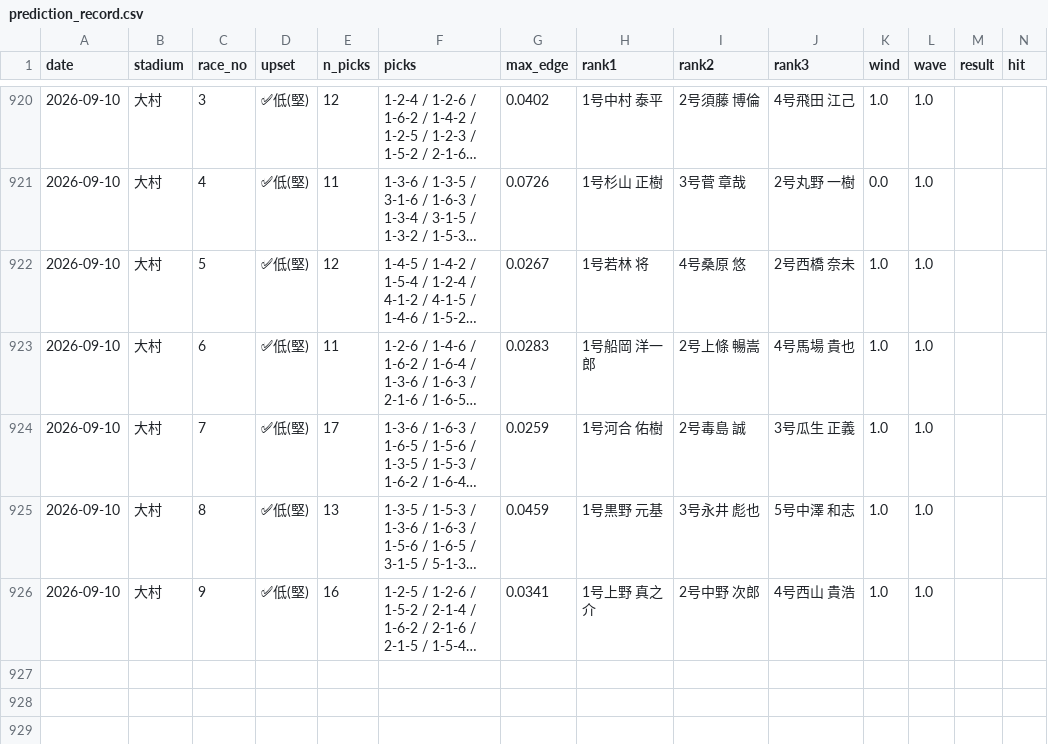
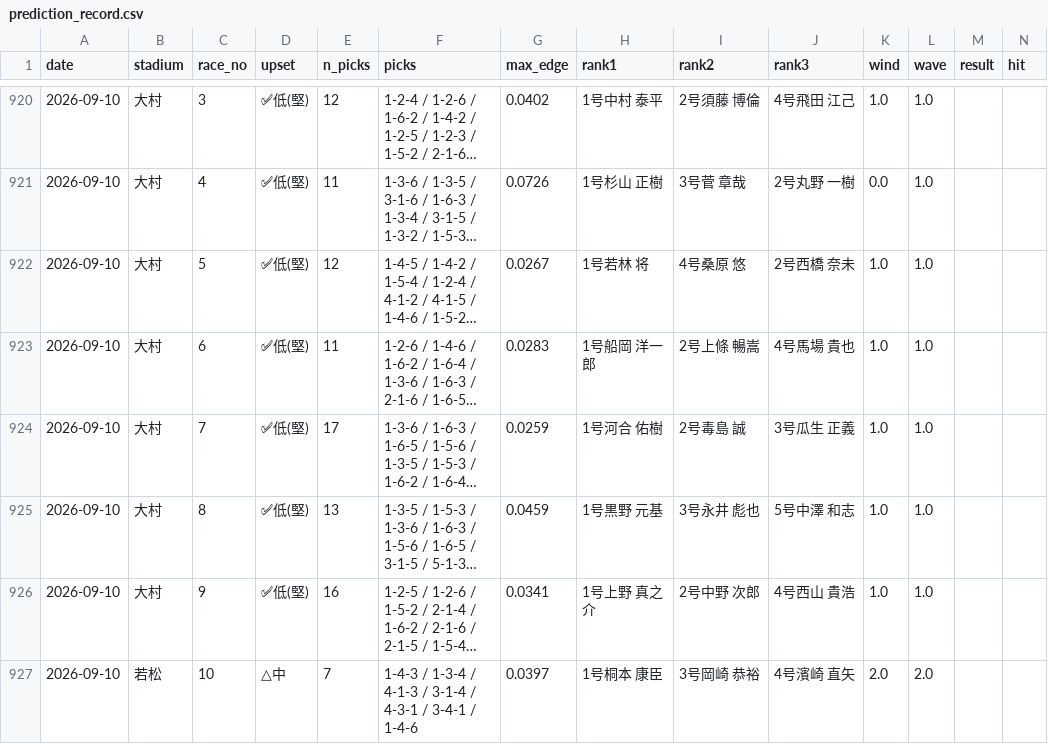
Before and after one commit to mi59jis/kyotei-allauto, a CSV file: prediction_record.csv, drawn as a sheet; only a part is shown, gaps mark what is left out; long unchanged cells end in …; rows hold the shown columns only; the diff names each change by its address in the sheet, - before the commit and + after, or states it on an @@ line.

```diff
--- a/prediction_record.csv
+++ b/prediction_record.csv
+row 927: 2026-09-10 | 若松 | 10 | △中 | 7 | 1-4-3 / 1-3-4 / 4-1-3 / 3-1-4 / 4-3-1 / 3-4-1 / 1-4-6 | 0.0397 | 1号桐本 康臣 | 3号岡崎 恭裕 | 4号濱崎 直矢 | 2.0 | 2.0
```
Also changed, not shown: 1 other file.
